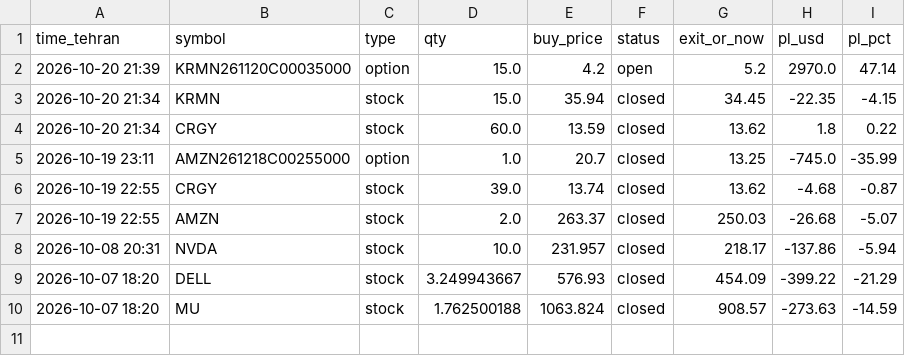
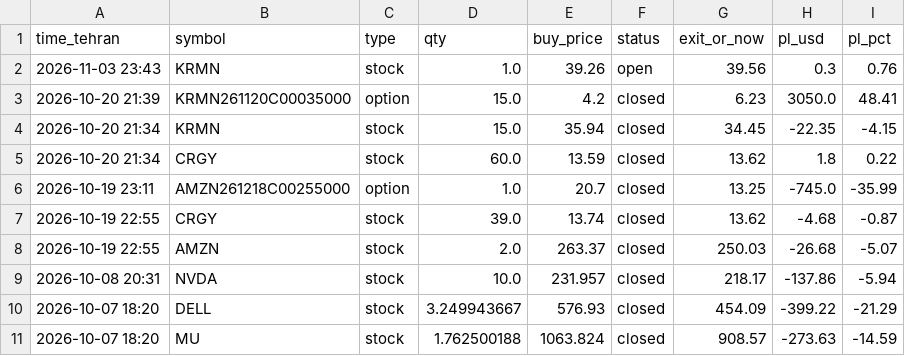
Before and after one commit to hsalehi10087/hossein-trading-bot, a CSV file: strategy_1h/journal.csv, drawn as a sheet.

```diff
--- a/strategy_1h/journal.csv
+++ b/strategy_1h/journal.csv
@@ -1,3 +1,4 @@
 time_tehran,symbol,type,qty,buy_price,status,exit_or_now,pl_usd,pl_pct
-2026-10-20 21:39,KRMN261120C00035000,option,15.0,4.2,open,5.2,2970.0,47.14
+2026-11-03 23:43,KRMN,stock,1.0,39.26,open,39.56,0.3,0.76
+2026-10-20 21:39,KRMN261120C00035000,option,15.0,4.2,closed,6.23,3050.0,48.41
 2026-10-20 21:34,KRMN,stock,15.0,35.94,closed,34.45,-22.35,-4.15
```
